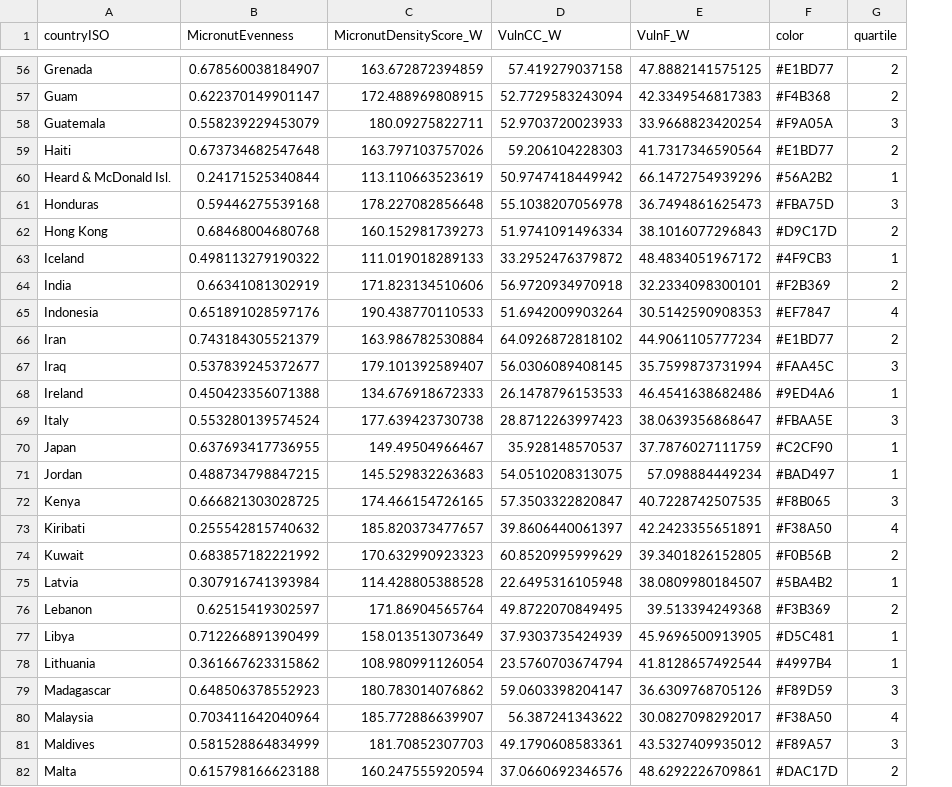
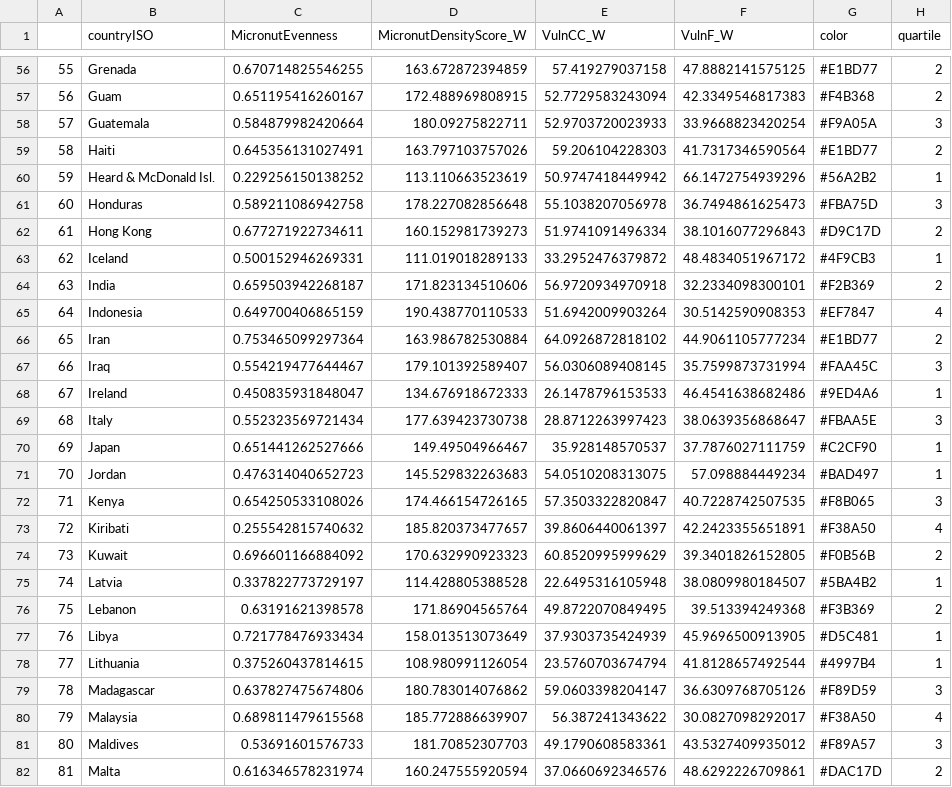
Before and after one commit to EvaMaire/NutrientGlobalFisheries, a CSV file: data/country_data.csv, drawn as a sheet; only a part is shown, gaps mark what is left out; addresses are those after the commit; the diff covers the shown part only; the diff names each change by its address in the sheet, - before the commit and + after, or states it on an @@ line.

```diff
--- a/data/country_data.csv
+++ b/data/country_data.csv
+column A, rows 56-82: 55 | 56 | 57 | 58 | 59 | 60 | 61 | 62 | 63 | 64 | 65 | 66 | 67 | 68 | 69 | 70 | 71 | 72 | 73 | 74 | 75 | 76 | 77 | 78 | 79 | 80 | 81
-C56 (MicronutEvenness): 0.678560038184907
+C56 (MicronutEvenness): 0.670714825546255
-C57 (MicronutEvenness): 0.622370149901147
+C57 (MicronutEvenness): 0.651195416260167
-C58 (MicronutEvenness): 0.558239229453079
+C58 (MicronutEvenness): 0.584879982420664
-C59 (MicronutEvenness): 0.673734682547648
+C59 (MicronutEvenness): 0.645356131027491
-C60 (MicronutEvenness): 0.24171525340844
+C60 (MicronutEvenness): 0.229256150138252
-C61 (MicronutEvenness): 0.59446275539168
+C61 (MicronutEvenness): 0.589211086942758
-C62 (MicronutEvenness): 0.68468004680768
+C62 (MicronutEvenness): 0.677271922734611
-C63 (MicronutEvenness): 0.498113279190322
+C63 (MicronutEvenness): 0.500152946269331
-C64 (MicronutEvenness): 0.66341081302919
+C64 (MicronutEvenness): 0.659503942268187
-C65 (MicronutEvenness): 0.651891028597176
+C65 (MicronutEvenness): 0.649700406865159
-C66 (MicronutEvenness): 0.743184305521379
+C66 (MicronutEvenness): 0.753465099297364
-C67 (MicronutEvenness): 0.537839245372677
+C67 (MicronutEvenness): 0.554219477644467
-C68 (MicronutEvenness): 0.450423356071388
+C68 (MicronutEvenness): 0.450835931848047
-C69 (MicronutEvenness): 0.553280139574524
+C69 (MicronutEvenness): 0.552323569721434
-C70 (MicronutEvenness): 0.637693417736955
+C70 (MicronutEvenness): 0.651441262527666
-C71 (MicronutEvenness): 0.488734798847215
+C71 (MicronutEvenness): 0.476314040652723
-C72 (MicronutEvenness): 0.666821303028725
+C72 (MicronutEvenness): 0.654250533108026
-C74 (MicronutEvenness): 0.683857182221992
+C74 (MicronutEvenness): 0.696601166884092
-C75 (MicronutEvenness): 0.307916741393984
+C75 (MicronutEvenness): 0.337822773729197
-C76 (MicronutEvenness): 0.62515419302597
+C76 (MicronutEvenness): 0.63191621398578
-C77 (MicronutEvenness): 0.712266891390499
+C77 (MicronutEvenness): 0.721778476933434
-C78 (MicronutEvenness): 0.361667623315862
+C78 (MicronutEvenness): 0.375260437814615
-C79 (MicronutEvenness): 0.648506378552923
+C79 (MicronutEvenness): 0.637827475674806
-C80 (MicronutEvenness): 0.703411642040964
+C80 (MicronutEvenness): 0.689811479615568
-C81 (MicronutEvenness): 0.581528864834999
+C81 (MicronutEvenness): 0.53691601576733
-C82 (MicronutEvenness): 0.615798166623188
+C82 (MicronutEvenness): 0.616346578231974
```
Also changed, not shown: 123 edited cells elsewhere in this file, 7 other files.
